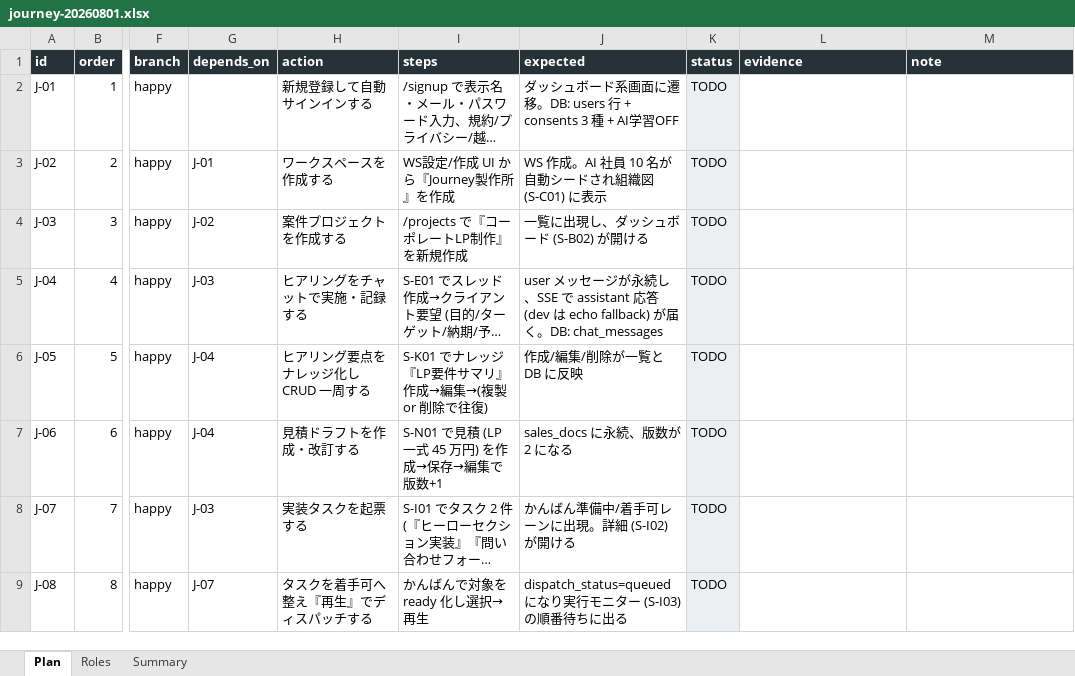
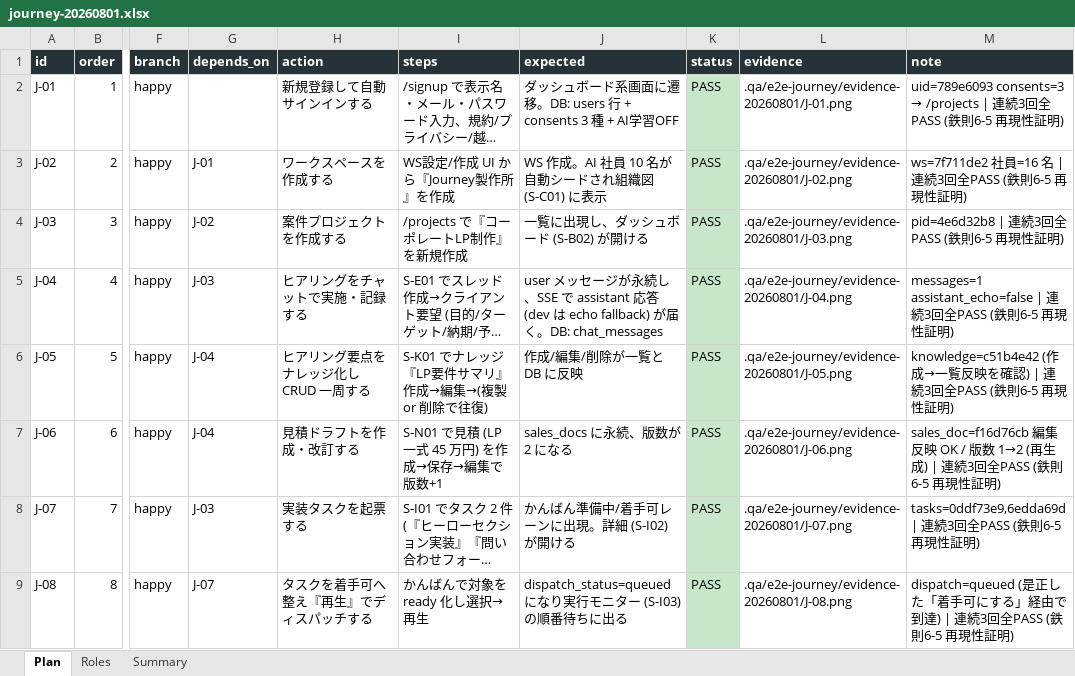
Before and after one commit to engine-base/Atelier, an Excel workbook: .qa/e2e-journey/journey-20260801.xlsx, sheet Plan, drawn as a sheet; only a part is shown, gaps mark what is left out; long unchanged cells end in …; values as stored, in another font and other column widths than the file's, no borders; the diff covers the shown part only; the diff names each change by its address in the sheet, - before the commit and + after, or states it on an @@ line.

```diff
--- a/.qa/e2e-journey/journey-20260801.xlsx (sheet Plan)
+++ b/.qa/e2e-journey/journey-20260801.xlsx (sheet Plan)
-K2:K9 (status): TODO
+K2:K9 (status): PASS
-K2:K9 fill: #ECEFF1
+K2:K9 fill: #C8E6C9
-L2 (evidence): (empty)
+L2 (evidence): .qa/e2e-journey/evidence-20260801/J-01.png
@@ M2 (note): (empty) → uid=789e6093 consents=3 → /projects | 連続3回全PASS (鉄則6-5 再現性証明) @@
-L3 (evidence): (empty)
+L3 (evidence): .qa/e2e-journey/evidence-20260801/J-02.png
-M3 (note): (empty)
+M3 (note): ws=7f711de2 社員=16 名 | 連続3回全PASS (鉄則6-5 再現性証明)
-L4 (evidence): (empty)
+L4 (evidence): .qa/e2e-journey/evidence-20260801/J-03.png
-M4 (note): (empty)
+M4 (note): pid=4e6d32b8 | 連続3回全PASS (鉄則6-5 再現性証明)
-L5 (evidence): (empty)
+L5 (evidence): .qa/e2e-journey/evidence-20260801/J-04.png
-M5 (note): (empty)
+M5 (note): messages=1 assistant_echo=false | 連続3回全PASS (鉄則6-5 再現性証明)
-L6 (evidence): (empty)
+L6 (evidence): .qa/e2e-journey/evidence-20260801/J-05.png
-M6 (note): (empty)
+M6 (note): knowledge=c51b4e42 (作成→一覧反映を確認) | 連続3回全PASS (鉄則6-5 再現性証明)
-L7 (evidence): (empty)
+L7 (evidence): .qa/e2e-journey/evidence-20260801/J-06.png
-M7 (note): (empty)
+M7 (note): sales_doc=f16d76cb 編集反映 OK / 版数 1→2 (再生成) | 連続3回全PASS (鉄則6-5 再現性証明)
-L8 (evidence): (empty)
+L8 (evidence): .qa/e2e-journey/evidence-20260801/J-07.png
-M8 (note): (empty)
+M8 (note): tasks=0ddf73e9,6edda69d | 連続3回全PASS (鉄則6-5 再現性証明)
-L9 (evidence): (empty)
+L9 (evidence): .qa/e2e-journey/evidence-20260801/J-08.png
-M9 (note): (empty)
+M9 (note): dispatch=queued (是正した「着手可にする」経由で到達) | 連続3回全PASS (鉄則6-5 再現性証明)
```
Also changed, not shown: 33 edited cells and cell formats elsewhere in this sheet, sheet Summary, 20 other files.
